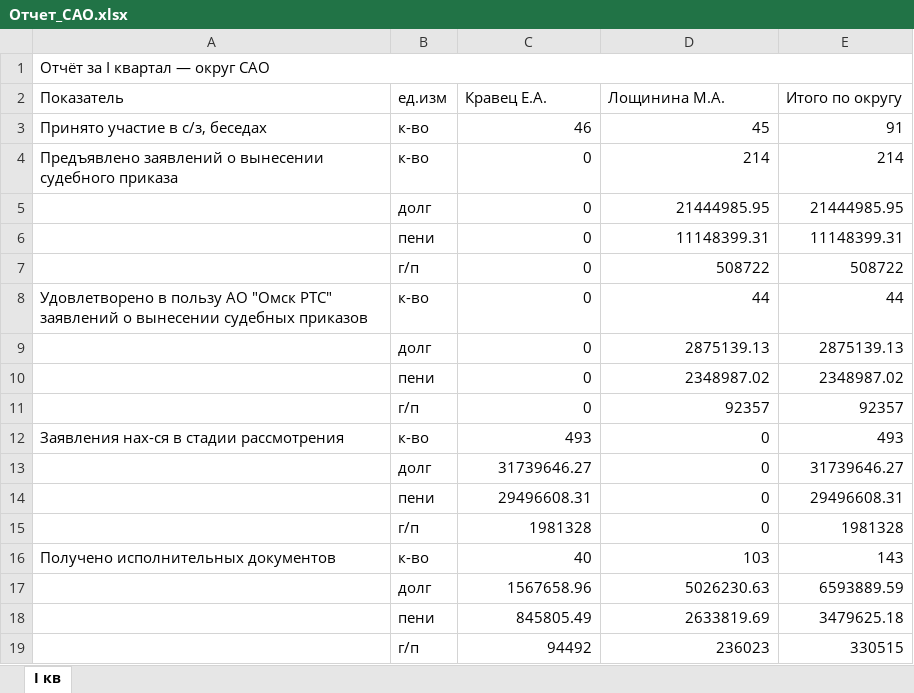
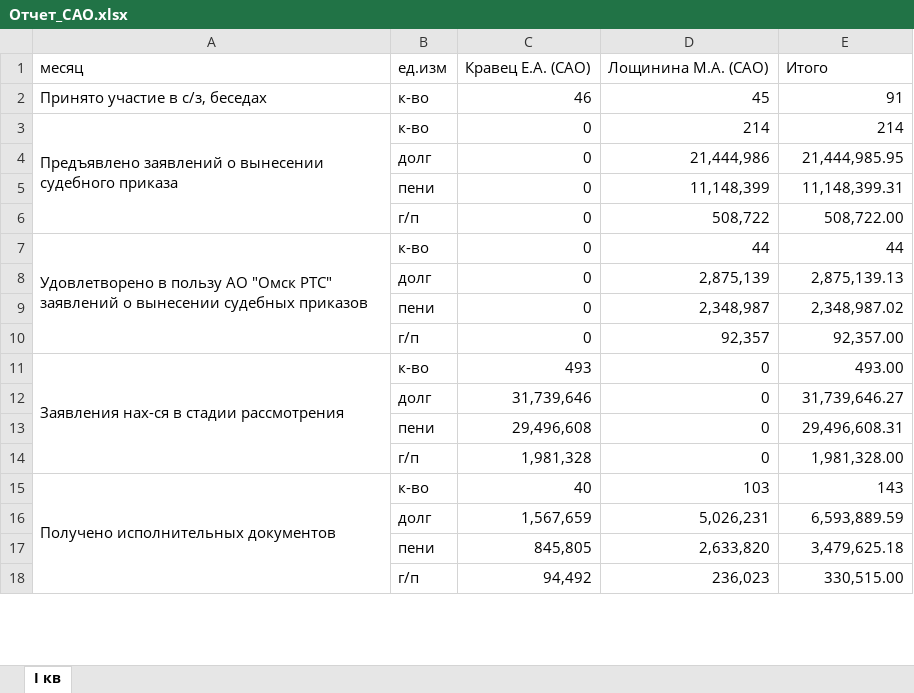
Before and after one commit to xissay13-gif/111111, an Excel workbook: Отчет_САО.xlsx, sheet I кв, drawn as a sheet; only a part is shown; values as stored, in another font and other column widths than the file's, no cell formats; removed rows and columns are numbered as before the commit, all else as after; the diff covers the shown part only; the diff names each change by its address in the sheet, - before the commit and + after, or states it on an @@ line.

```diff
--- a/Отчет_САО.xlsx (sheet I кв)
+++ b/Отчет_САО.xlsx (sheet I кв)
-row 1: Отчёт за I квартал — округ САО
-row 2: Показатель | ед.изм | Кравец Е.А. | Лощинина М.А. | Итого по округу
+row 1: месяц | ед.изм | Кравец Е.А. (САО) | Лощинина М.А. (САО) | Итого
+A3:A6 merged
-D4: 21444985.95
+D4: 21,444,986
-E4: 21444985.95
+E4: 21,444,985.95
-D5: 11148399.31
+D5: 11,148,399
-E5: 11148399.31
+E5: 11,148,399.31
-D6: 508722
+D6: 508,722
-E6: 508722
+E6: 508,722.00
+A7:A10 merged
-D8: 2875139.13
+D8: 2,875,139
-E8: 2875139.13
+E8: 2,875,139.13
-D9: 2348987.02
+D9: 2,348,987
-E9: 2348987.02
+E9: 2,348,987.02
-D10: 92357
+D10: 92,357
-E10: 92357
+E10: 92,357.00
+A11:A14 merged
-E11: 493
+E11: 493.00
-C12: 31739646.27
+C12: 31,739,646
-E12: 31739646.27
+E12: 31,739,646.27
-C13: 29496608.31
+C13: 29,496,608
-E13: 29496608.31
+E13: 29,496,608.31
-C14: 1981328
+C14: 1,981,328
-E14: 1981328
+E14: 1,981,328.00
+A15:A18 merged
-row 17:  | долг | 1567658.96 | 5026230.63 | 6593889.59
-row 18:  | пени | 845805.49 | 2633819.69 | 3479625.18
-row 19:  | г/п | 94492 | 236023 | 330515
+row 16:  | долг | 1,567,659 | 5,026,231 | 6,593,889.59
+row 17:  | пени | 845,805 | 2,633,820 | 3,479,625.18
+row 18:  | г/п | 94,492 | 236,023 | 330,515.00
```
Also changed, not shown: 3 added rows, 3 removed rows, 33 edited cells and merged cells elsewhere in this sheet, cell formats, Отчет_КАО.xlsx, Отчет_ЛАО.xlsx, 2 other files.
